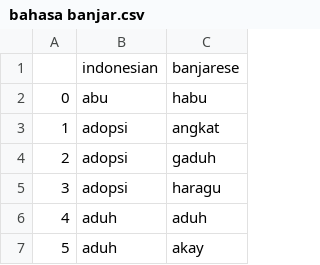
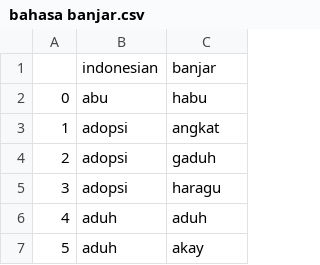
Before and after one commit to fawazdhianabil/AKSEL, a CSV file: bahasa banjar.csv, drawn as a sheet; only a part is shown.

Commit message:
Update bahasa banjar.csv

```diff
--- a/bahasa banjar.csv
+++ b/bahasa banjar.csv
@@ -1,2 +1,2 @@
-,indonesian,banjarese
+,indonesian,banjar
 0,abu,habu
```
